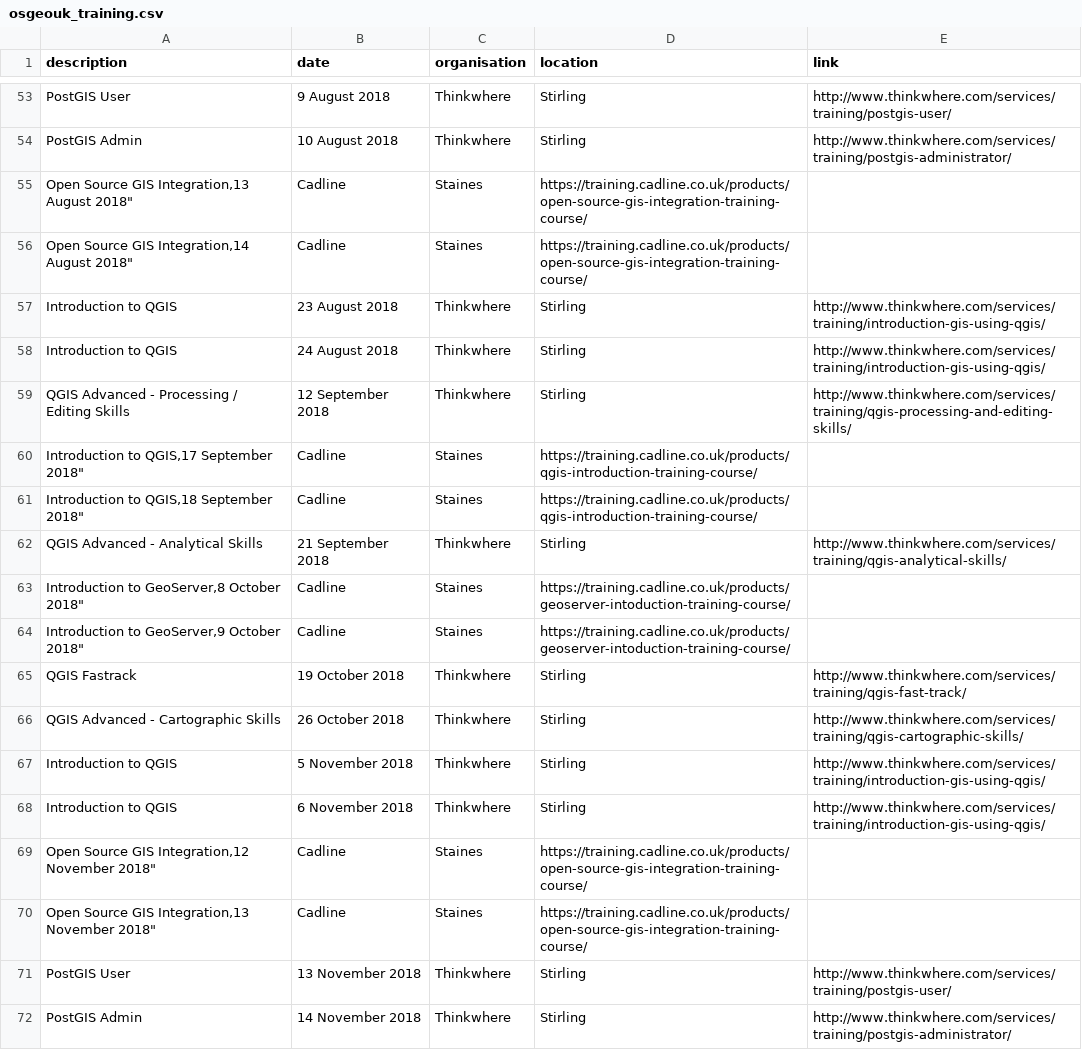
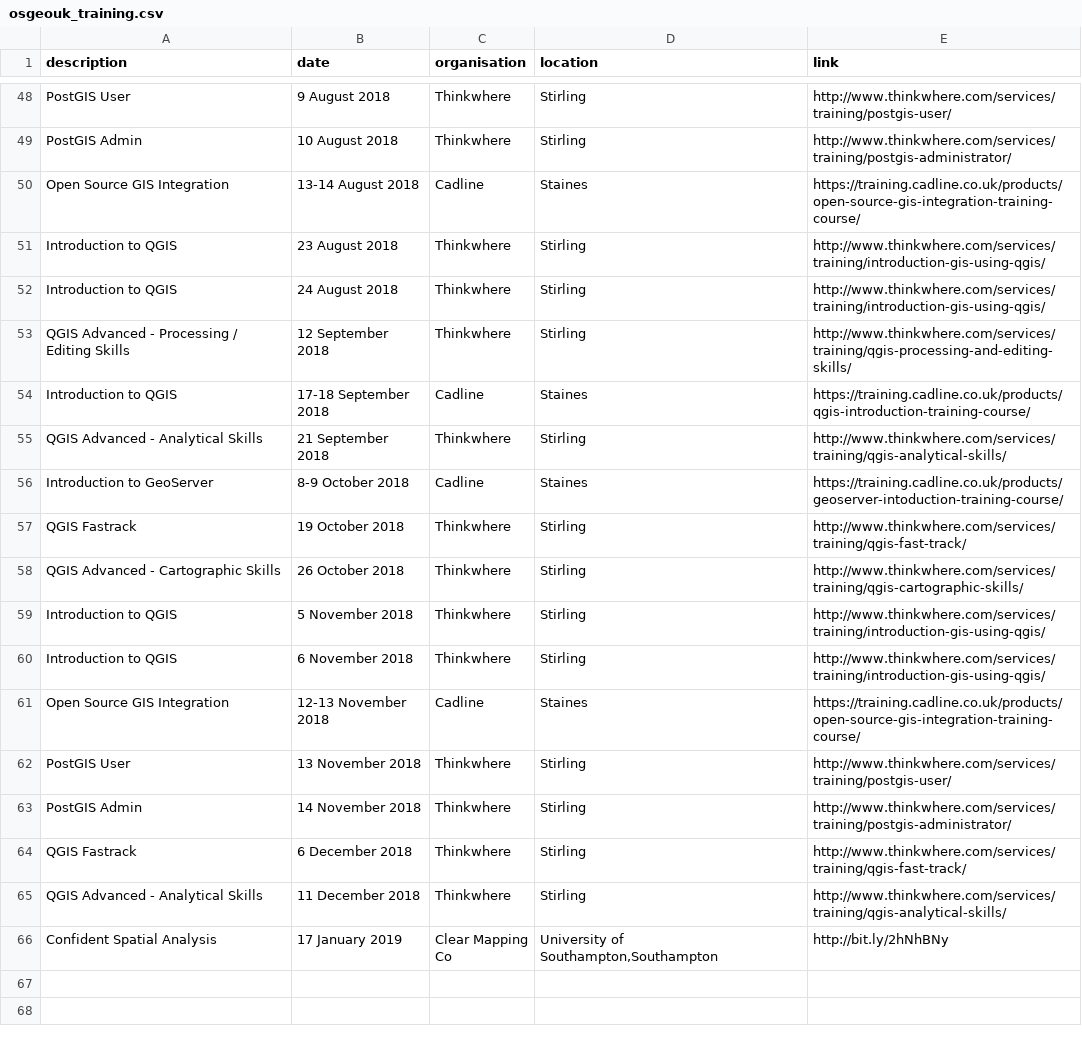
Before and after one commit to osgeouk/website, a CSV file: _data/osgeouk_training.csv, drawn as a sheet; only a part is shown, gaps mark what is left out; the shorter side is filled out with more unchanged rows; the diff covers the shown part only.

Commit message:
Update osgeouk_training.csv
Hi Jo, I have now edited the 2018 training dates for Cadline. Adding In a missing speech mark around the course title, and also removing secondary dates, and simply using one date for example using - 8-9 October.
Hope its ok now.
best regards
David.C

```diff
--- a/_data/osgeouk_training.csv
+++ b/_data/osgeouk_training.csv
@@ -54,4 +49,3 @@ description,date,organisation,location,link
 "PostGIS Admin","10 August 2018","Thinkwhere","Stirling","http://www.thinkwhere.com/services/training/postgis-administrator/"
-"Open Source GIS Integration,"13 August 2018","Cadline","Staines","https://training.cadline.co.uk/products/open-source-gis-integration-training-course/"
-"Open Source GIS Integration,"14 August 2018","Cadline","Staines","https://training.cadline.co.uk/products/open-source-gis-integration-training-course/"
+"Open Source GIS Integration","13-14 August 2018","Cadline","Staines","https://training.cadline.co.uk/products/open-source-gis-integration-training-course/"
 "Introduction to QGIS","23 August 2018","Thinkwhere","Stirling","http://www.thinkwhere.com/services/training/introduction-gis-using-qgis/"
@@ -59,7 +53,5 @@ description,date,organisation,location,link
 "QGIS Advanced - Processing / Editing Skills","12 September 2018","Thinkwhere","Stirling","http://www.thinkwhere.com/services/training/qgis-processing-and-editing-skills/"
-"Introduction to QGIS,"17 September 2018","Cadline","Staines","https://training.cadline.co.uk/products/qgis-introduction-training-course/"
-"Introduction to QGIS,"18 September 2018","Cadline","Staines","https://training.cadline.co.uk/products/qgis-introduction-training-course/"
+"Introduction to QGIS","17-18 September 2018","Cadline","Staines","https://training.cadline.co.uk/products/qgis-introduction-training-course/"
 "QGIS Advanced - Analytical Skills","21 September 2018","Thinkwhere","Stirling","http://www.thinkwhere.com/services/training/qgis-analytical-skills/"
-"Introduction to GeoServer,"8 October 2018","Cadline","Staines","https://training.cadline.co.uk/products/geoserver-intoduction-training-course/"
-"Introduction to GeoServer,"9 October 2018","Cadline","Staines","https://training.cadline.co.uk/products/geoserver-intoduction-training-course/"
+"Introduction to GeoServer","8-9 October 2018","Cadline","Staines","https://training.cadline.co.uk/products/geoserver-intoduction-training-course/"
 "QGIS Fastrack","19 October 2018","Thinkwhere","Stirling","http://www.thinkwhere.com/services/training/qgis-fast-track/"
@@ -68,4 +60,3 @@ description,date,organisation,location,link
 "Introduction to QGIS","6 November 2018","Thinkwhere","Stirling","http://www.thinkwhere.com/services/training/introduction-gis-using-qgis/"
-"Open Source GIS Integration,"12 November 2018","Cadline","Staines","https://training.cadline.co.uk/products/open-source-gis-integration-training-course/"
-"Open Source GIS Integration,"13 November 2018","Cadline","Staines","https://training.cadline.co.uk/products/open-source-gis-integration-training-course/"
+"Open Source GIS Integration","12-13 November 2018","Cadline","Staines","https://training.cadline.co.uk/products/open-source-gis-integration-training-course/"
 "PostGIS User","13 November 2018","Thinkwhere","Stirling","http://www.thinkwhere.com/services/training/postgis-user/"
```
Also changed, not shown: 5 added rows and 10 removed rows elsewhere in this file.
